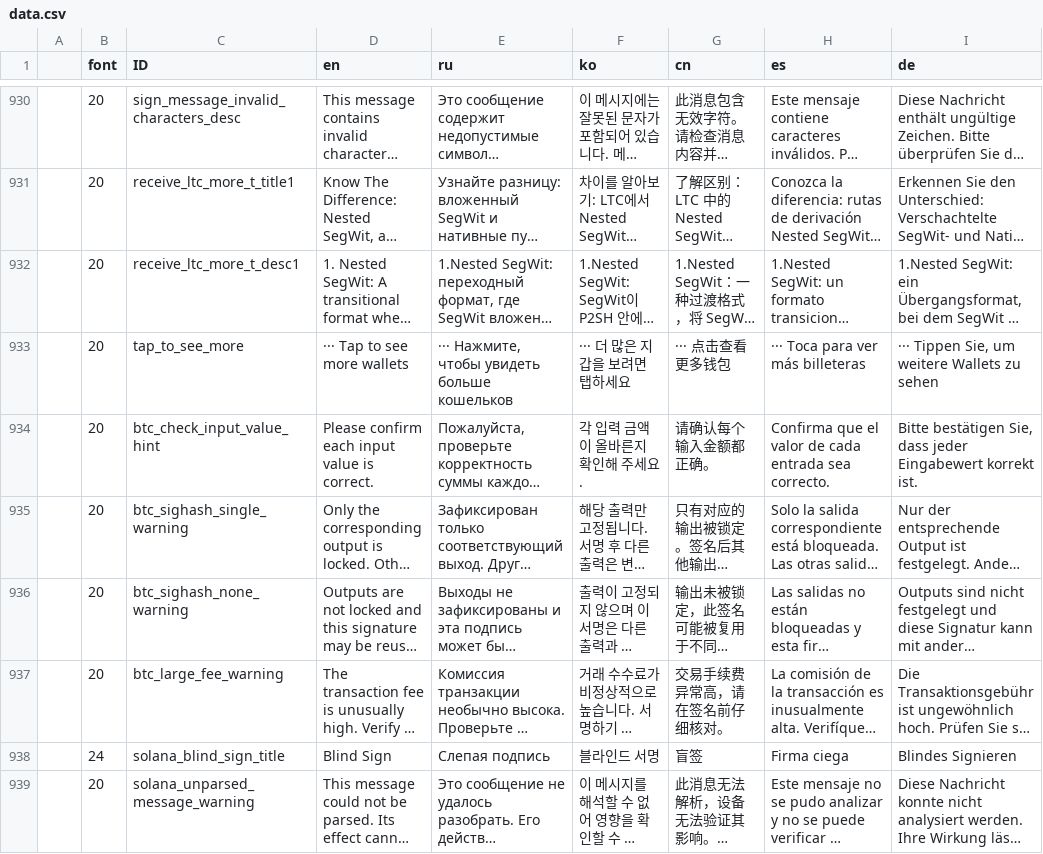
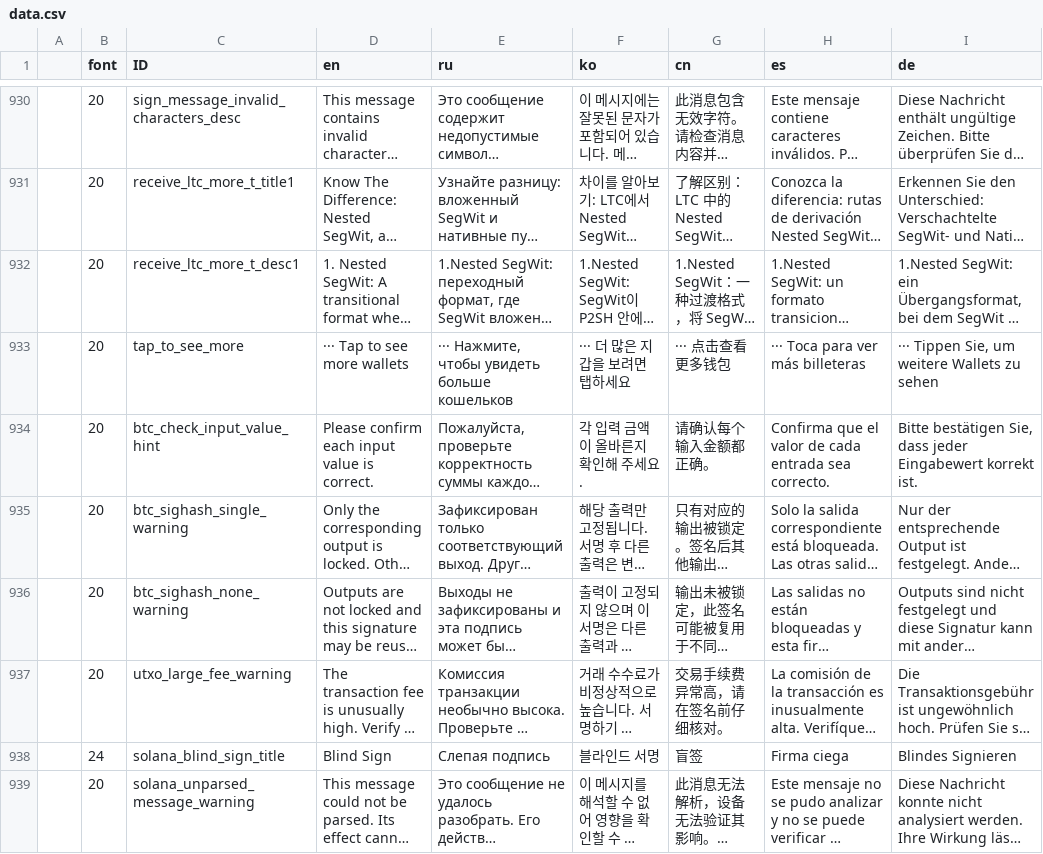
Before and after one commit to nonomal/keystone3-firmware, a CSV file: src/ui/lv_i18n/data.csv, drawn as a sheet; only a part is shown, gaps mark what is left out; long unchanged cells end in …; the diff covers the shown part only; the diff names each change by its address in the sheet, - before the commit and + after, or states it on an @@ line.

```diff
--- a/src/ui/lv_i18n/data.csv
+++ b/src/ui/lv_i18n/data.csv
-C937 (ID): btc_large_fee_warning
+C937 (ID): utxo_large_fee_warning
```
Also changed, not shown: 1 added row and 7 edited cells elsewhere in this file, 32 other files.
